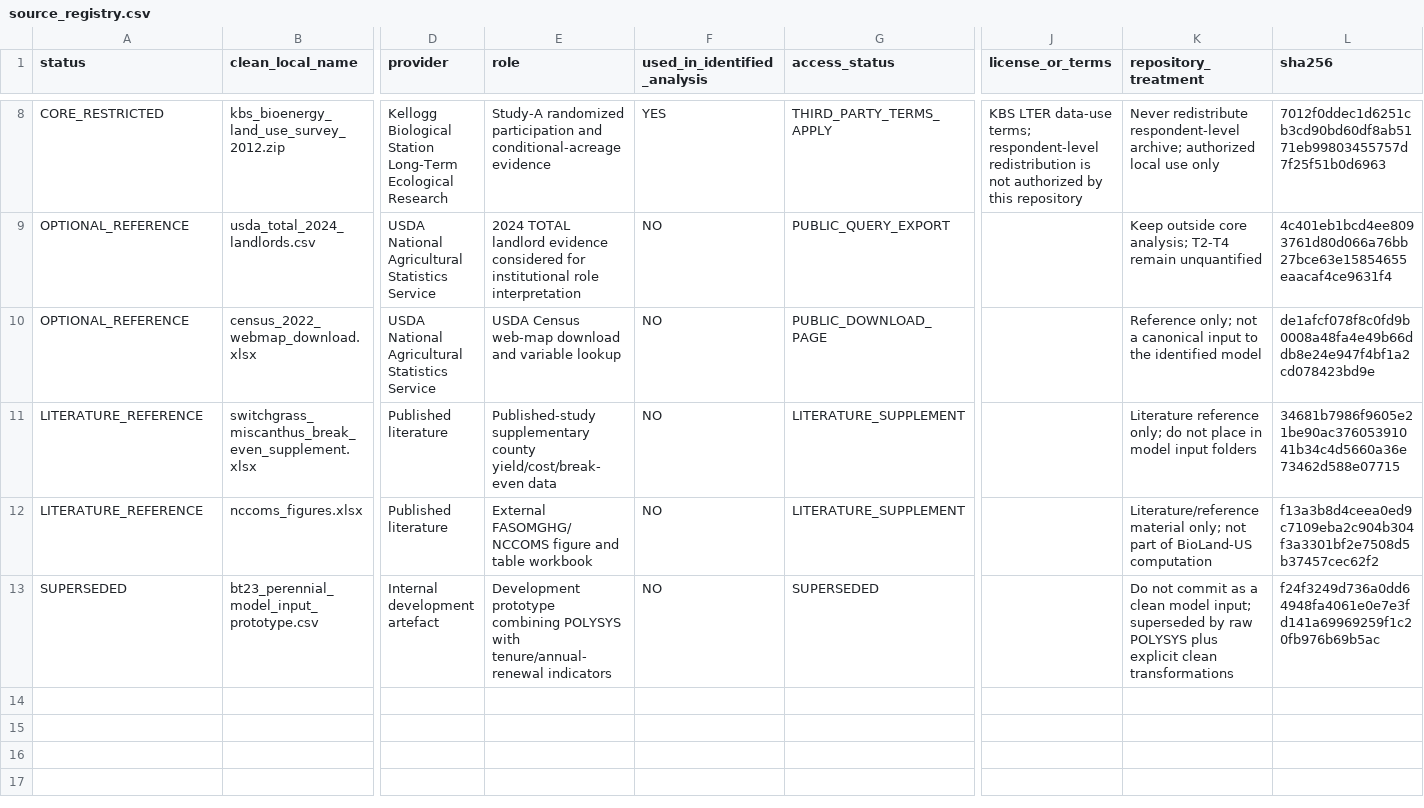
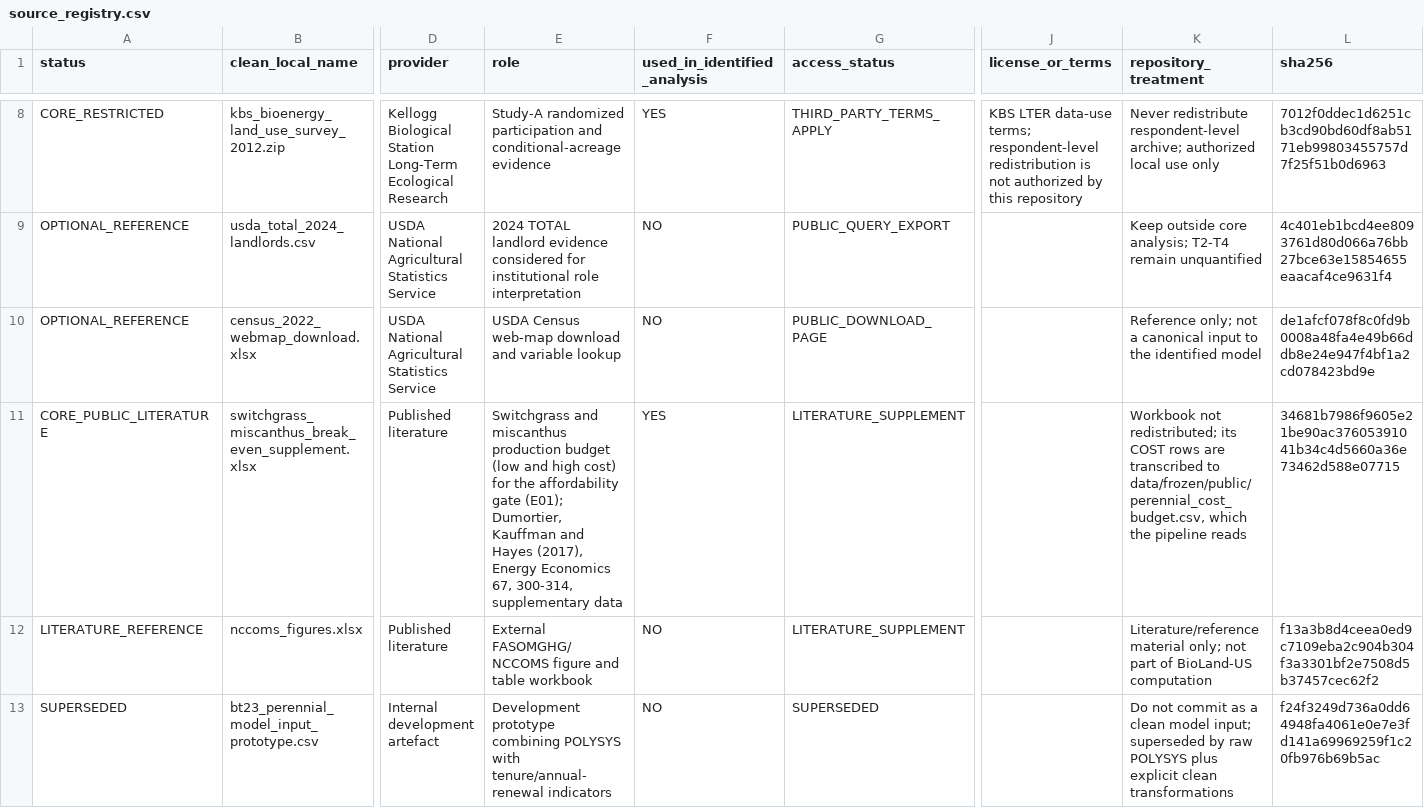
Before and after one commit to ElvisKwameOfori123/BioLand-US, a CSV file: data/source_registry.csv, drawn as a sheet; only a part is shown, gaps mark what is left out; the diff names each change by its address in the sheet, - before the commit and + after, or states it on an @@ line.

```diff
--- a/data/source_registry.csv
+++ b/data/source_registry.csv
-A11 (status): LITERATURE_REFERENCE
+A11 (status): CORE_PUBLIC_LITERATURE
-E11 (role): Published-study supplementary county yield/cost/break-even data
+E11 (role): Switchgrass and miscanthus production budget (low and high cost) for the affordability gate (E01); Dumortier, Kauffman and Hayes (2017), Energy Economics 67, 300-314, supplementary data
-F11 (used_in_identified_analysis): NO
+F11 (used_in_identified_analysis): YES
-K11 (repository_treatment): Literature reference only; do not place in model input folders
+K11 (repository_treatment): Workbook not redistributed; its COST rows are transcribed to data/frozen/public/perennial_cost_budget.csv, which the pipeline reads
```
Also changed, not shown: results/manuscript/table3_robustness_synthesis.csv, 24 other files.
